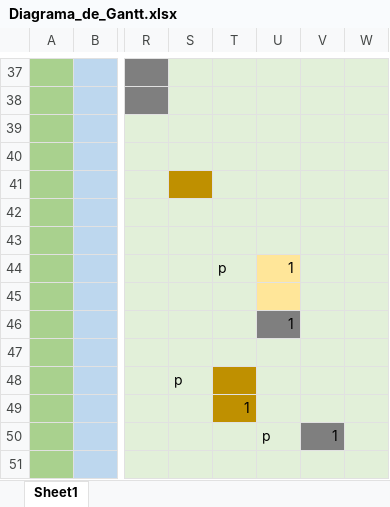
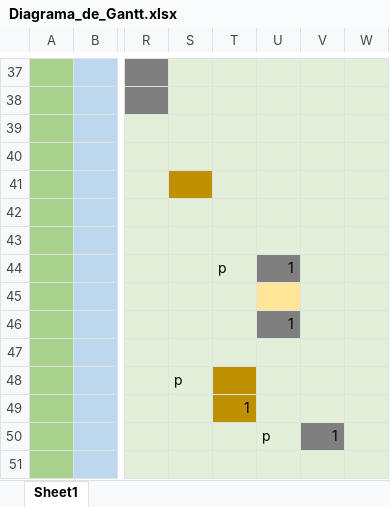
Before and after one commit to Slevkro/Pachanga-Time, an Excel workbook: Documentos/Diagrama_de_Gantt.xlsx, sheet Sheet1, drawn as a sheet; only a part is shown, gaps mark what is left out; values as stored, in another font and other column widths than the file's, no borders; the diff names each change by its address in the sheet, - before the commit and + after, or states it on an @@ line.

```diff
--- a/Documentos/Diagrama_de_Gantt.xlsx (sheet Sheet1)
+++ b/Documentos/Diagrama_de_Gantt.xlsx (sheet Sheet1)
-U44 fill: #FFE699
+U44 fill: #7F7F7F
```
Also changed, not shown: 7 other files.
